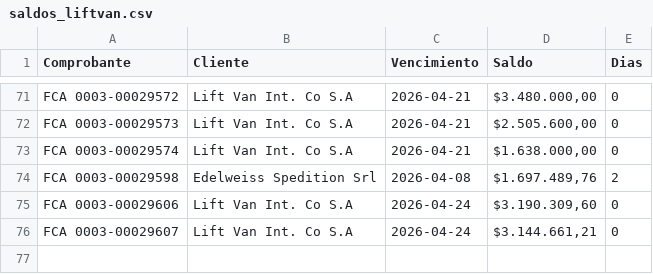
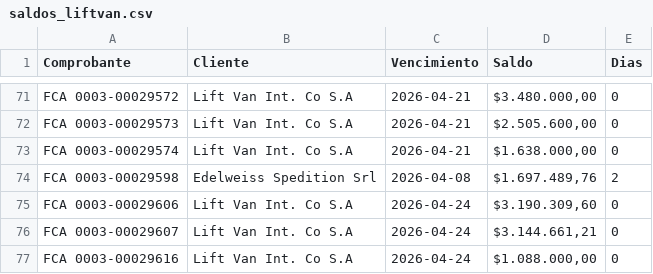
Before and after one commit to marajadesantelmo/dassa_operativo_stream, a CSV file: data/saldos_liftvan.csv, drawn as a sheet; only a part is shown, gaps mark what is left out; the diff names each change by its address in the sheet, - before the commit and + after, or states it on an @@ line.

```diff
--- a/data/saldos_liftvan.csv
+++ b/data/saldos_liftvan.csv
+row 77: FCA 0003-00029616 | Lift Van Int. Co S.A | 2026-04-24 | $1.088.000,00 | 0
```
Also changed, not shown: data/existente_alm.csv, data/existente_plz.csv, 13 other files.
